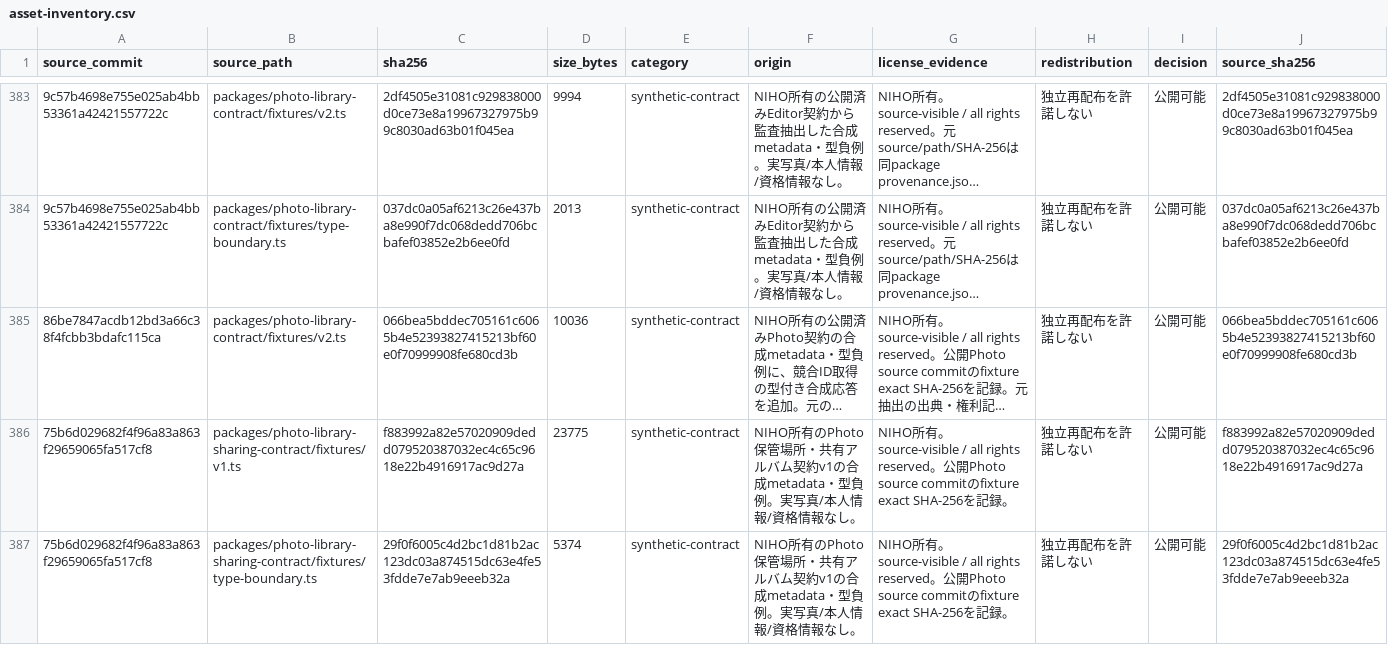
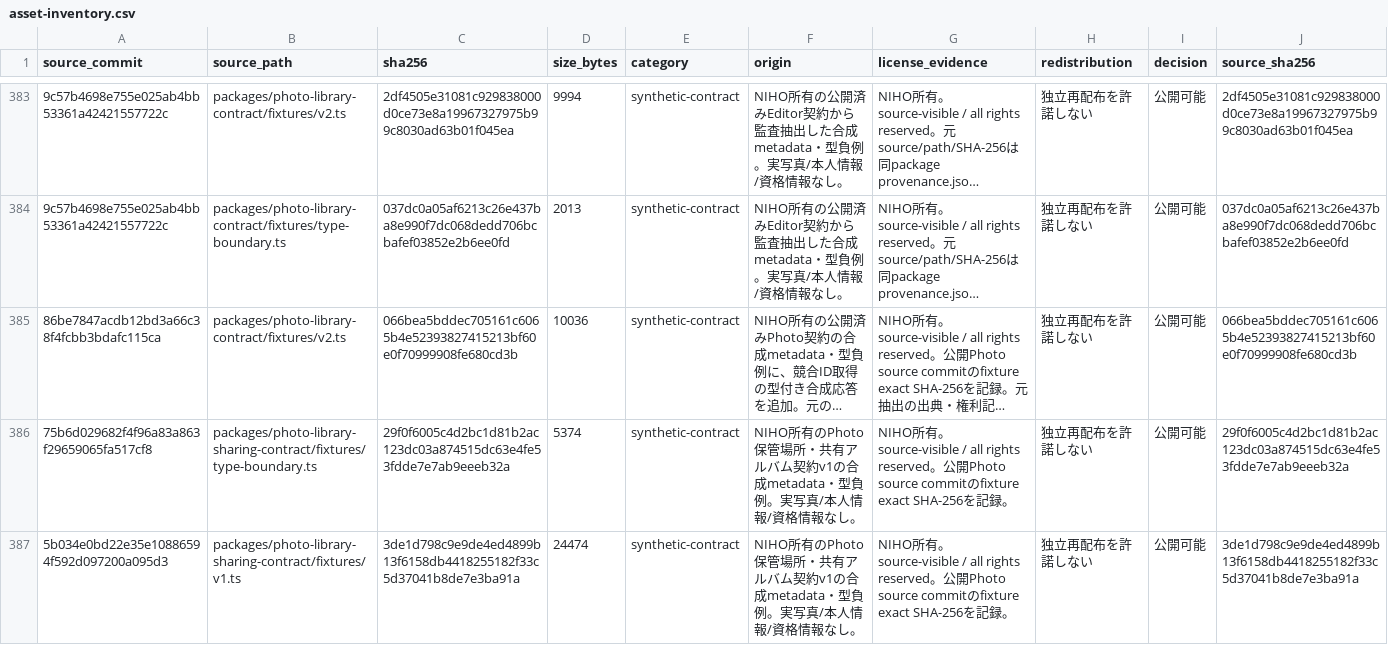
Before and after one commit to niho-life/niho-photo, a CSV file: docs/legal/asset-inventory.csv, drawn as a sheet; only a part is shown, gaps mark what is left out; long unchanged cells end in …; removed rows and columns are numbered as before the commit, all else as after; the diff names each change by its address in the sheet, - before the commit and + after, or states it on an @@ line.

```diff
--- a/docs/legal/asset-inventory.csv
+++ b/docs/legal/asset-inventory.csv
-row 386: 75b6d029682f4f96a83a863f29659065fa517cf8 | packages/photo-library-sharing-contract/fixtures/v1.ts | f883992a82e57020909dedd079520387032ec4c65c9618e22b4916917ac9d27a | 23775 | synthetic-contract | NIHO所有のPhoto保管場所・共有アルバム契約v1の合成metadata・型負例。実写真/本人情報/資格情報なし。 | NIHO所有。source-visible / all rights reserved。公開Photo source commitのfixture exact SHA-256を記録。 | 独立再配布を許諾しない | 公開可能 | f883992a82e57020909dedd079520387032ec4c65c9618e22b4916917ac9d27a
+row 387: 5b034e0bd22e35e10886594f592d097200a095d3 | packages/photo-library-sharing-contract/fixtures/v1.ts | 3de1d798c9e9de4ed4899b13f6158db4418255182f33c5d37041b8de7e3ba91a | 24474 | synthetic-contract | NIHO所有のPhoto保管場所・共有アルバム契約v1の合成metadata・型負例。実写真/本人情報/資格情報なし。 | NIHO所有。source-visible / all rights reserved。公開Photo source commitのfixture exact SHA-256を記録。 | 独立再配布を許諾しない | 公開可能 | 3de1d798c9e9de4ed4899b13f6158db4418255182f33c5d37041b8de7e3ba91a
```
Also changed, not shown: 1 other file.
